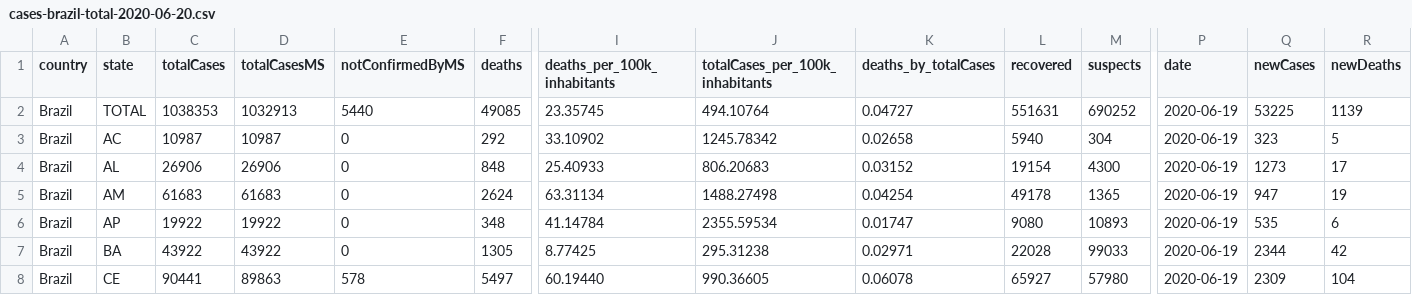
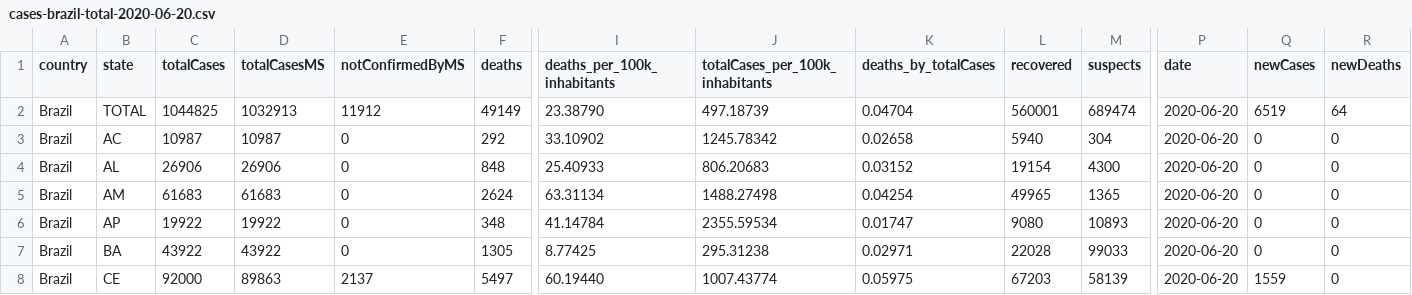
Before and after one commit to rdenadai/covid-19-stats, a CSV file: data/covid-19/brazil/cases-brazil-total-2020-06-20.csv, drawn as a sheet; only a part is shown, gaps mark what is left out; the diff covers the shown part only; the diff names each change by its address in the sheet, - before the commit and + after, or states it on an @@ line.

```diff
--- a/data/covid-19/brazil/cases-brazil-total-2020-06-20.csv
+++ b/data/covid-19/brazil/cases-brazil-total-2020-06-20.csv
-C2 (totalCases): 1038353
+C2 (totalCases): 1044825
-E2 (notConfirmedByMS): 5440
+E2 (notConfirmedByMS): 11912
-F2 (deaths): 49085
+F2 (deaths): 49149
-I2 (deaths_per_100k_inhabitants): 23.35745
+I2 (deaths_per_100k_inhabitants): 23.38790
-J2 (totalCases_per_100k_inhabitants): 494.10764
+J2 (totalCases_per_100k_inhabitants): 497.18739
-K2 (deaths_by_totalCases): 0.04727
+K2 (deaths_by_totalCases): 0.04704
-L2 (recovered): 551631
+L2 (recovered): 560001
-M2 (suspects): 690252
+M2 (suspects): 689474
-P2:P8 (date): 2020-06-19
+P2:P8 (date): 2020-06-20
-Q2 (newCases): 53225
+Q2 (newCases): 6519
-R2 (newDeaths): 1139
+R2 (newDeaths): 64
-Q3 (newCases): 323
+Q3 (newCases): 0
-R3 (newDeaths): 5
+R3 (newDeaths): 0
-Q4 (newCases): 1273
+Q4 (newCases): 0
-R4 (newDeaths): 17
+R4 (newDeaths): 0
-L5 (recovered): 49178
+L5 (recovered): 49965
-Q5 (newCases): 947
+Q5 (newCases): 0
-R5 (newDeaths): 19
+R5 (newDeaths): 0
-Q6 (newCases): 535
+Q6 (newCases): 0
-R6 (newDeaths): 6
+R6 (newDeaths): 0
-Q7 (newCases): 2344
+Q7 (newCases): 0
-R7 (newDeaths): 42
+R7 (newDeaths): 0
-C8 (totalCases): 90441
+C8 (totalCases): 92000
-E8 (notConfirmedByMS): 578
+E8 (notConfirmedByMS): 2137
-J8 (totalCases_per_100k_inhabitants): 990.36605
+J8 (totalCases_per_100k_inhabitants): 1007.43774
-K8 (deaths_by_totalCases): 0.06078
+K8 (deaths_by_totalCases): 0.05975
-L8 (recovered): 65927
+L8 (recovered): 67203
-M8 (suspects): 57980
+M8 (suspects): 58139
-Q8 (newCases): 2309
+Q8 (newCases): 1559
-R8 (newDeaths): 104
+R8 (newDeaths): 0
```
Also changed, not shown: 113 edited cells elsewhere in this file, data/covid-19/brazil/cases-brazil-cities-2020-06-20.csv.
